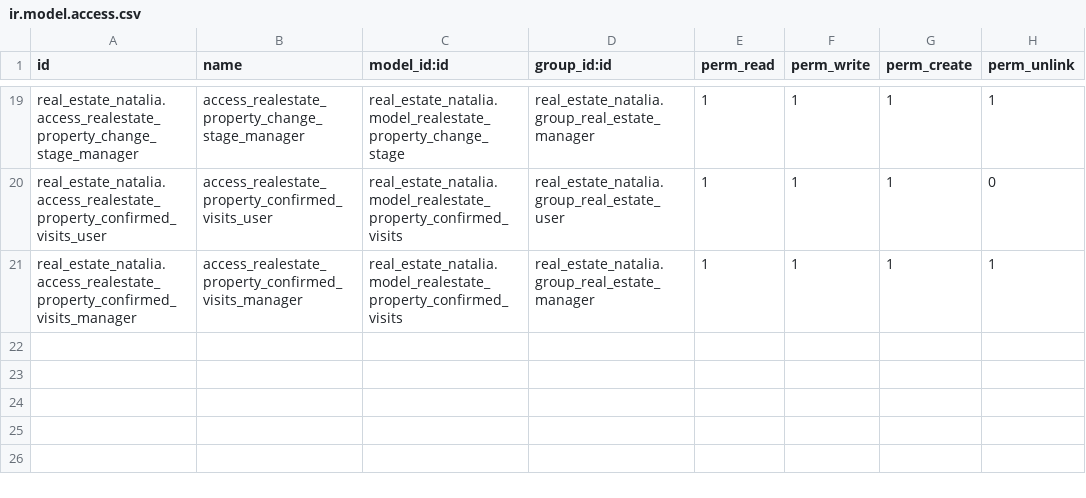
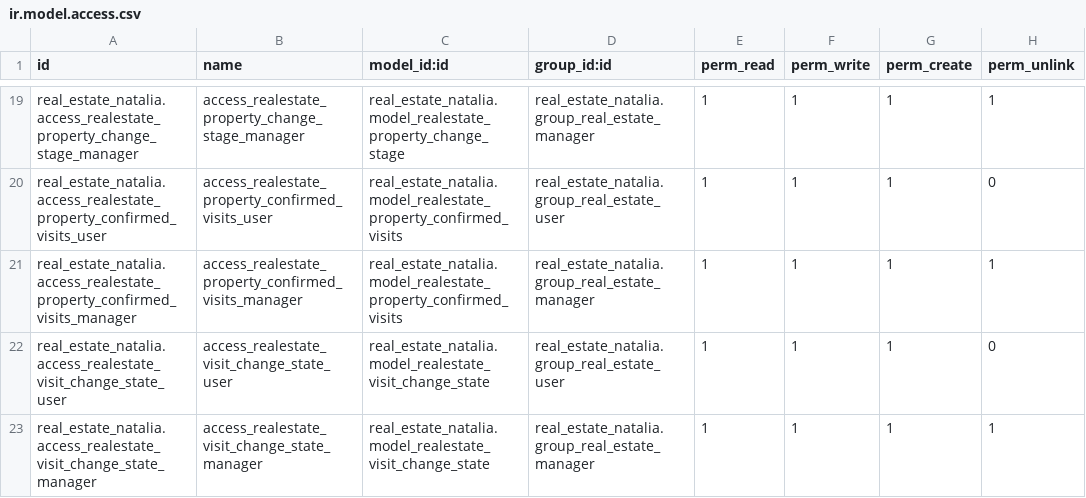
Before and after one commit to Xira21/cursoaeodoo2026, a CSV file: real_estate_natalia/security/ir.model.access.csv, drawn as a sheet; only a part is shown, gaps mark what is left out; the diff names each change by its address in the sheet, - before the commit and + after, or states it on an @@ line.

```diff
--- a/real_estate_natalia/security/ir.model.access.csv
+++ b/real_estate_natalia/security/ir.model.access.csv
+row 22: real_estate_natalia.access_realestate_visit_change_state_user | access_realestate_visit_change_state_user | real_estate_natalia.model_realestate_visit_change_state | real_estate_natalia.group_real_estate_user | 1 | 1 | 1 | 0
+row 23: real_estate_natalia.access_realestate_visit_change_state_manager | access_realestate_visit_change_state_manager | real_estate_natalia.model_realestate_visit_change_state | real_estate_natalia.group_real_estate_manager | 1 | 1 | 1 | 1
```
Also changed, not shown: 7 other files.
